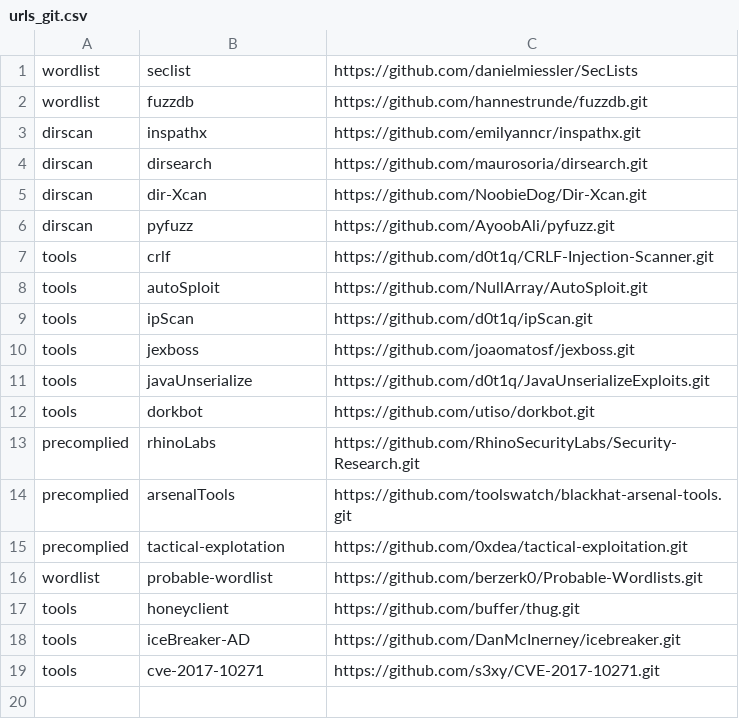
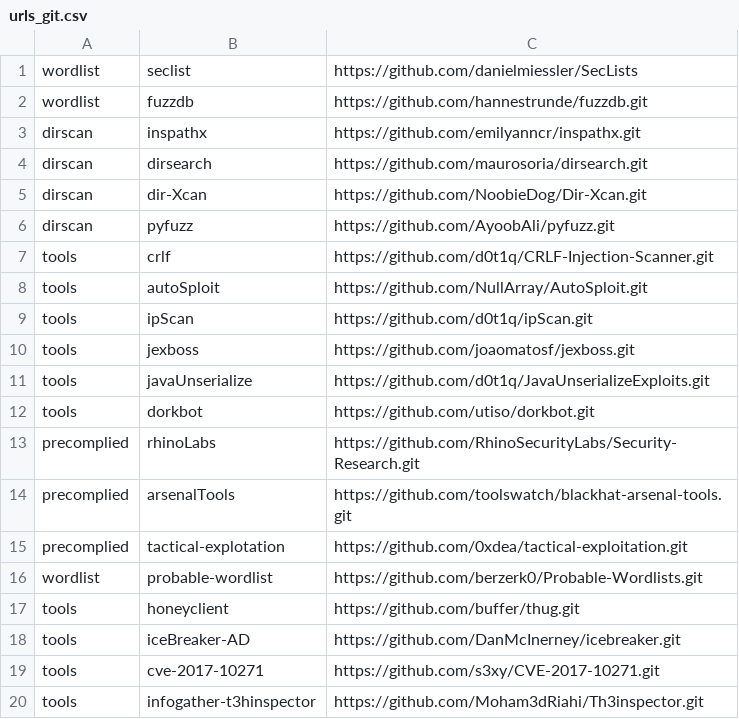
Before and after one commit to d0t1q/security_tools, a CSV file: urls_git.csv, drawn as a sheet; the diff names each change by its address in the sheet, - before the commit and + after, or states it on an @@ line.

Commit message:
Update urls_git.csv

```diff
--- a/urls_git.csv
+++ b/urls_git.csv
+row 20: tools | infogather-t3hinspector | https://github.com/Moham3dRiahi/Th3inspector.git
```
